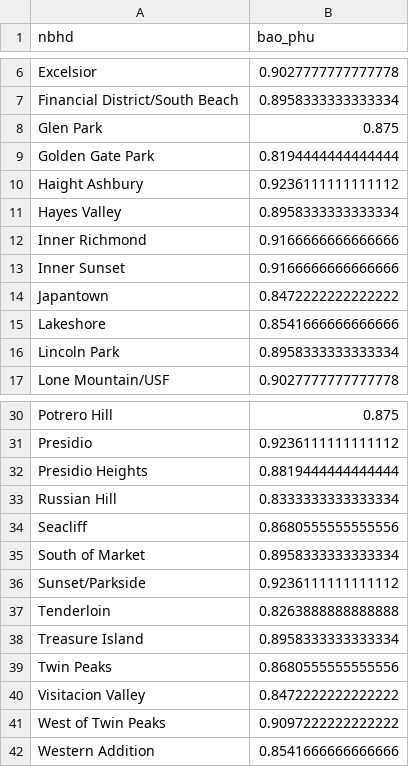
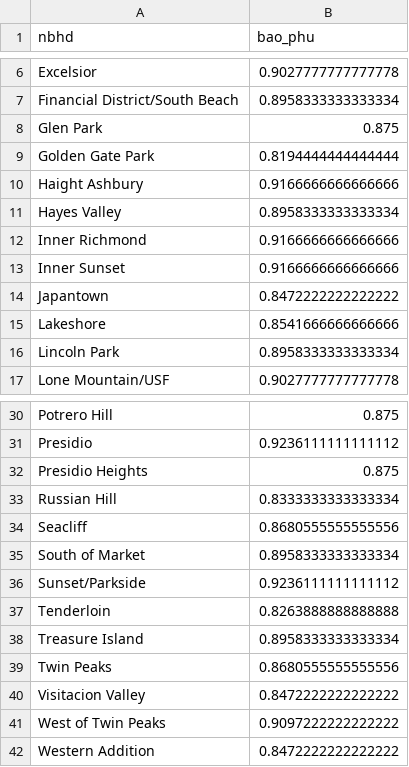
Before and after one commit to nguyenhung020520-png/ADY201m_Group10_SF_UrbanTrees_Project, a CSV file: Outputs/tables/model_05_interval_coverage_by_nbhd.csv, drawn as a sheet; only a part is shown, gaps mark what is left out.

```diff
--- a/Outputs/tables/model_05_interval_coverage_by_nbhd.csv
+++ b/Outputs/tables/model_05_interval_coverage_by_nbhd.csv
@@ -9,3 +9,3 @@ Glen Park,0.875
 Golden Gate Park,0.8194444444444444
-Haight Ashbury,0.9236111111111112
+Haight Ashbury,0.9166666666666666
 Hayes Valley,0.8958333333333334
@@ -31,3 +31,3 @@ Potrero Hill,0.875
 Presidio,0.9236111111111112
-Presidio Heights,0.8819444444444444
+Presidio Heights,0.875
 Russian Hill,0.8333333333333334
@@ -41,2 +41,2 @@ Visitacion Valley,0.8472222222222222
 West of Twin Peaks,0.9097222222222222
-Western Addition,0.8541666666666666
+Western Addition,0.8472222222222222
```
Also changed, not shown: Outputs/tables/eda_03_per_1000_trees.csv, Outputs/tables/model_02_seed_stability.csv, 57 other files.
